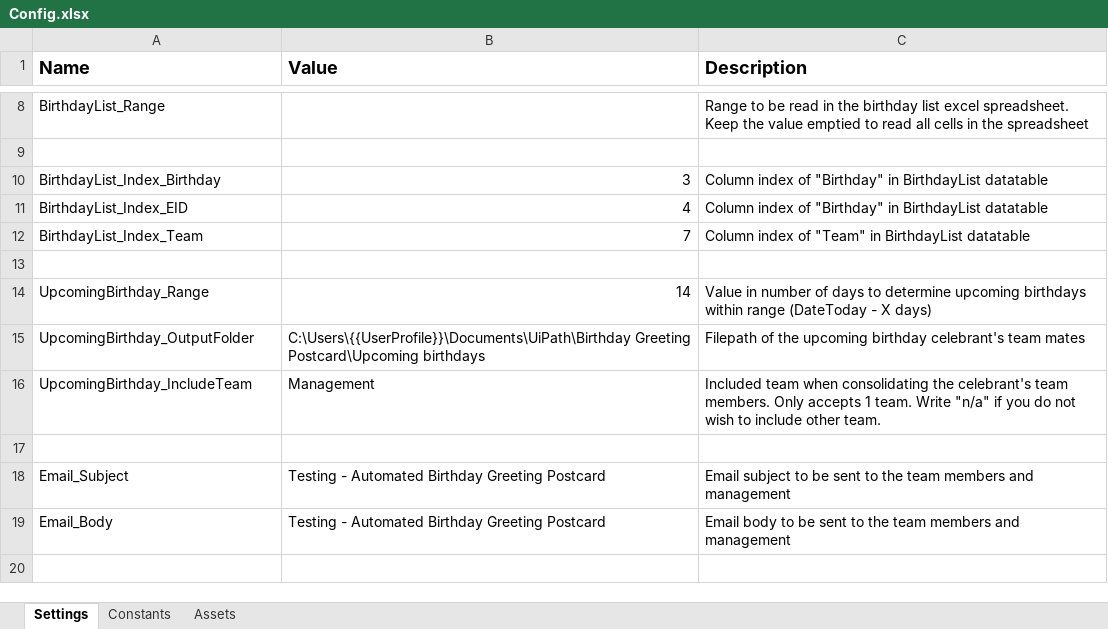
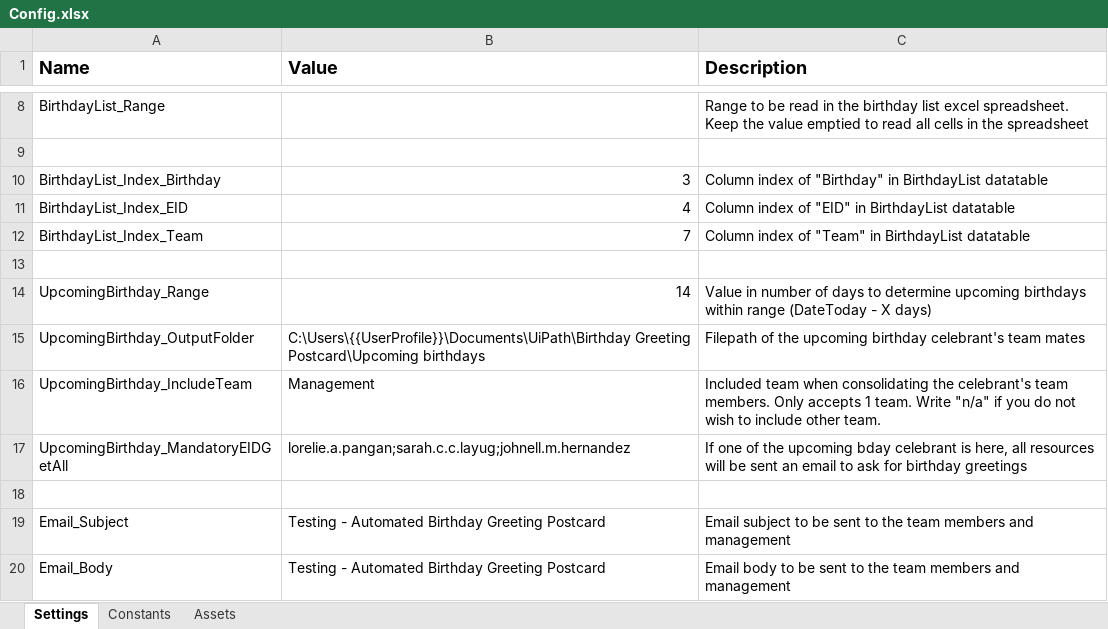
Before and after one commit to ACNChevron/CET_BirthdayGreetings, an Excel workbook: Data/Config.xlsx, sheet Settings, drawn as a sheet; only a part is shown, gaps mark what is left out; values as stored, in another font and other column widths than the file's, no borders; the diff names each change by its address in the sheet, - before the commit and + after, or states it on an @@ line.

Commit message:
[CODE OPTIMIZE] - Added condition for special resources in filtering datatable for the sending of email. If EID is identified as a special resource, then get all resources. Else, filter only the celebrant's team and management.

```diff
--- a/Data/Config.xlsx (sheet Settings)
+++ b/Data/Config.xlsx (sheet Settings)
-C11 (Description): …index of "Birthday" in BirthdayList…
+C11 (Description): …index of "EID" in BirthdayList…
+row 17: UpcomingBirthday_MandatoryEIDGetAll | lorelie.a.pangan;sarah.c.c.layug;johnell.m.hernandez | If one of the upcoming bday celebrant is here, all resources will be sent an email to ask for birthday greetings
```
Also changed, not shown: 2 other files.
